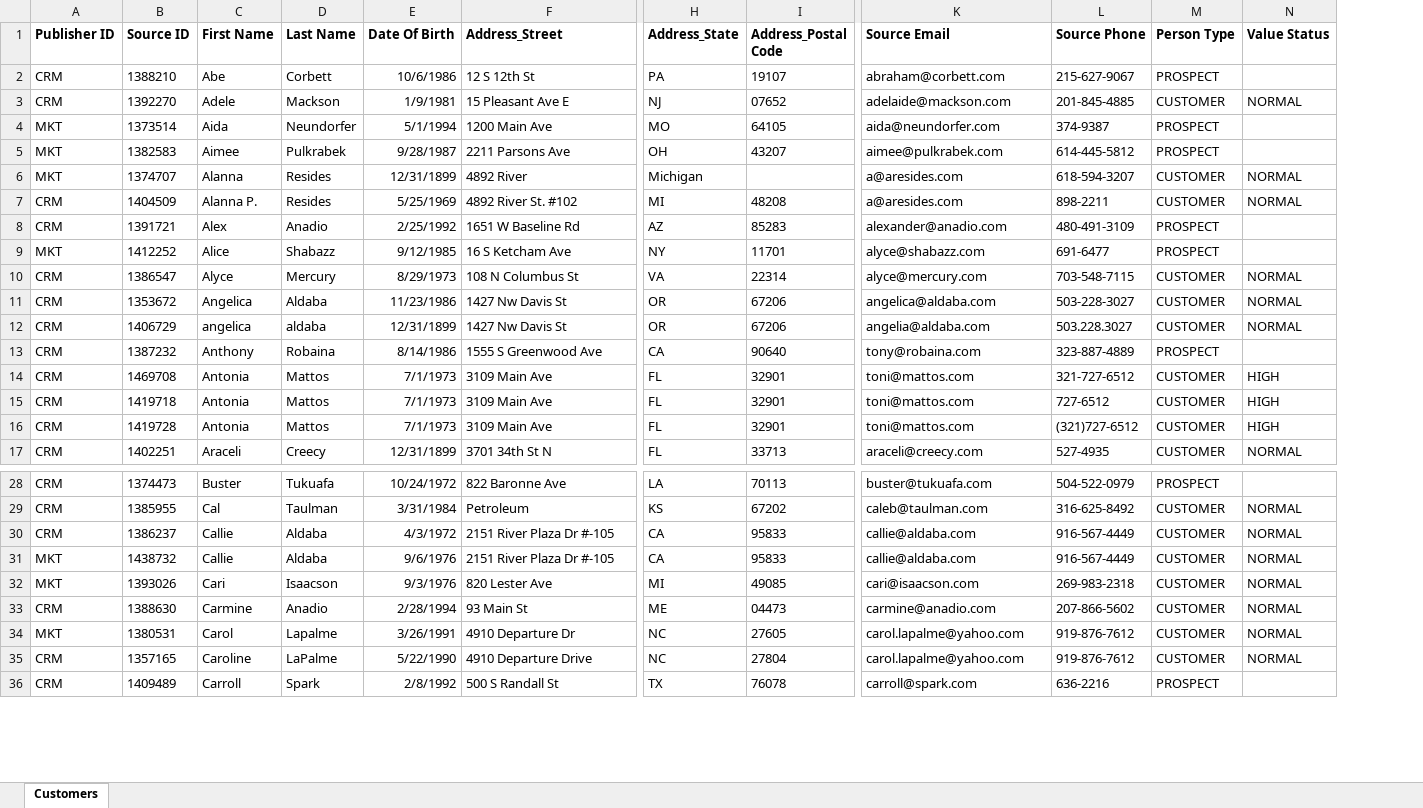
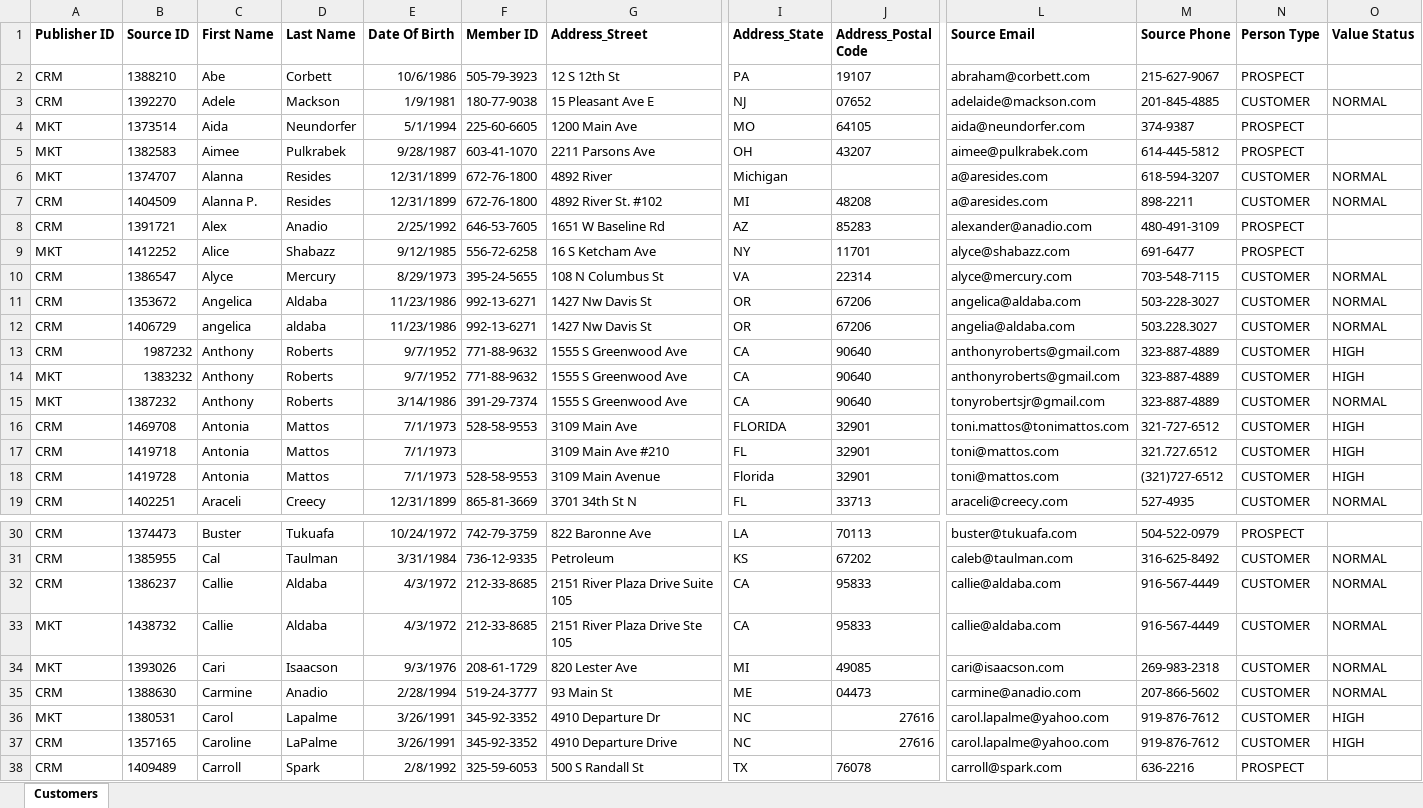
Before and after one commit to semarchy/xdm-tutorials, an Excel workbook: demo-applications/customer-b2c/datasets/start-2-Customers.xlsx, sheet Customers, drawn as a sheet; only a part is shown, gaps mark what is left out; values as stored, in another font and other column widths than the file's, no borders; addresses are those after the commit; rows hold the shown columns only; the diff covers the shown part only; the diff names each change by its address in the sheet, - before the commit and + after, or states it on an @@ line.

Commit message:
Update Customer dataset for Customer B2C tutorial

```diff
--- a/demo-applications/customer-b2c/datasets/start-2-Customers.xlsx (sheet Customers)
+++ b/demo-applications/customer-b2c/datasets/start-2-Customers.xlsx (sheet Customers)
+column F (Member ID), rows 2-12: 505-79-3923 | 180-77-9038 | 225-60-6605 | 603-41-1070 | 672-76-1800 | 672-76-1800 | 646-53-7605 | 556-72-6258 | 395-24-5655 | 992-13-6271 | 992-13-6271; rows 15-19: 391-29-7374 | 528-58-9553 |  | 528-58-9553 | 865-81-3669; rows 30-38: 742-79-3759 | 736-12-9335 | 212-33-8685 | 212-33-8685 | 208-61-1729 | 519-24-3777 | 345-92-3352 | 345-92-3352 | 325-59-6053
-E7 (Date Of Birth): 5/25/1969
+E7 (Date Of Birth): 12/31/1899
-E12 (Date Of Birth): 12/31/1899
+E12 (Date Of Birth): 11/23/1986
+row 13: CRM | 1987232 | Anthony | Roberts | 9/7/1952 | 771-88-9632 | 1555 S Greenwood Ave | CA | 90640 | anthonyroberts@gmail.com | 323-887-4889 | CUSTOMER | HIGH
+row 14: MKT | 1383232 | Anthony | Roberts | 9/7/1952 | 771-88-9632 | 1555 S Greenwood Ave | CA | 90640 | anthonyroberts@gmail.com | 323-887-4889 | CUSTOMER | HIGH
-A15 (Publisher ID): CRM
+A15 (Publisher ID): MKT
-D15 (Last Name): Robaina
+D15 (Last Name): Roberts
-E15 (Date Of Birth): 8/14/1986
+E15 (Date Of Birth): 3/14/1986
-L15 (Source Email): tony@robaina.com
+L15 (Source Email): tonyrobertsjr@gmail.com
-N15 (Person Type): PROSPECT
+N15 (Person Type): CUSTOMER
-O15 (Value Status): (empty)
+O15 (Value Status): NORMAL
-I16 (Address_State): FL
+I16 (Address_State): FLORIDA
-L16 (Source Email): toni@mattos.com
+L16 (Source Email): toni.mattos@tonimattos.com
-G17 (Address_Street): 3109 Main Ave
+G17 (Address_Street): 3109 Main Ave #210
-M17 (Source Phone): 727-6512
+M17 (Source Phone): 321.727.6512
-G18 (Address_Street): 3109 Main Ave
+G18 (Address_Street): 3109 Main Avenue
-I18 (Address_State): FL
+I18 (Address_State): Florida
-G32 (Address_Street): 2151 River Plaza Dr #-105
+G32 (Address_Street): 2151 River Plaza Drive Suite 105
-E33 (Date Of Birth): 9/6/1976
+E33 (Date Of Birth): 4/3/1972
-G33 (Address_Street): 2151 River Plaza Dr #-105
+G33 (Address_Street): 2151 River Plaza Drive Ste 105
-J36 (Address_Postal Code): 27605
+J36 (Address_Postal Code): 27616
-O36:O37 (Value Status): NORMAL
+O36:O37 (Value Status): HIGH
-E37 (Date Of Birth): 5/22/1990
+E37 (Date Of Birth): 3/26/1991
-J37 (Address_Postal Code): 27804
+J37 (Address_Postal Code): 27616
```
Also changed, not shown: 98 edited cells and cell formats elsewhere in this sheet.
